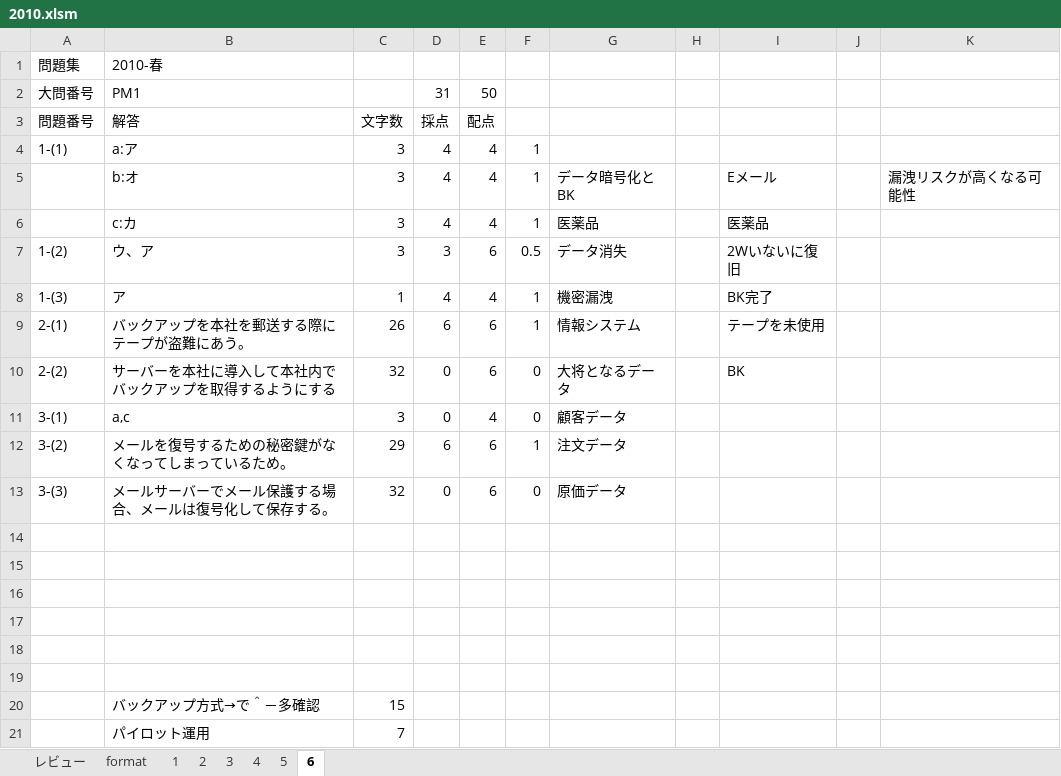
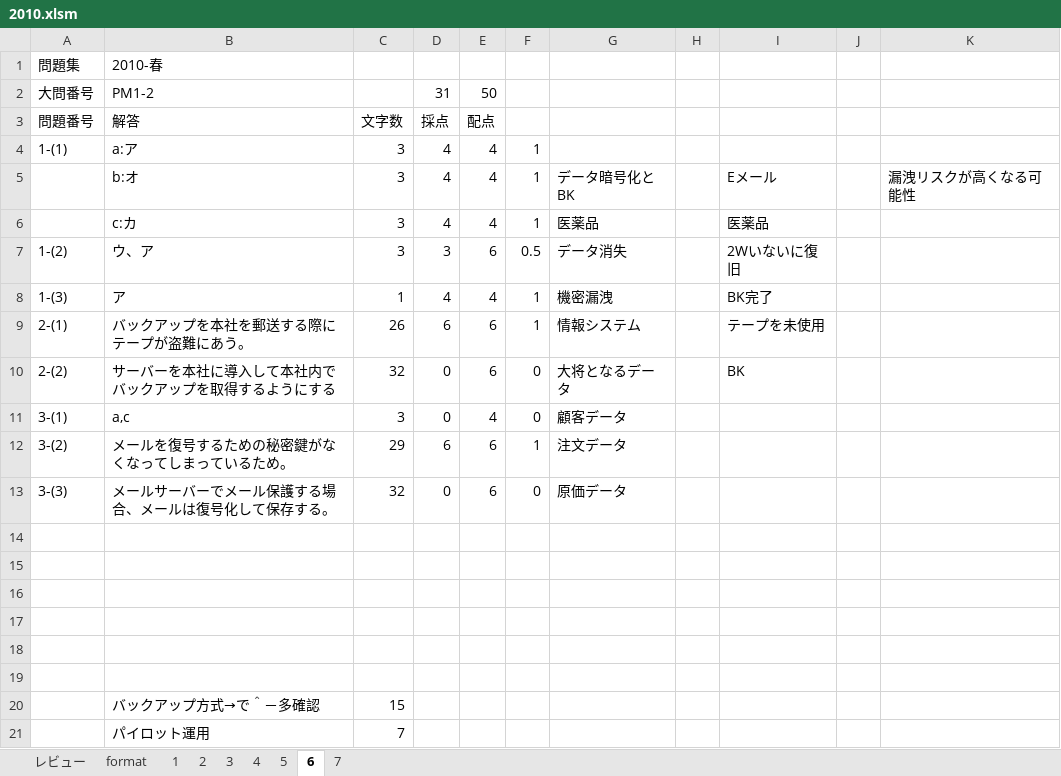
Before and after one commit to Shinichi0713/security_specialist, an Excel workbook: 2025/past_problems/2010.xlsm, sheet 6, drawn as a sheet; values as stored, in another font and other column widths than the file's, no borders; the diff names each change by its address in the sheet, - before the commit and + after, or states it on an @@ line.

```diff
--- a/2025/past_problems/2010.xlsm (sheet 6)
+++ b/2025/past_problems/2010.xlsm (sheet 6)
+sheet tab: 7
-B2 (解答): PM1
+B2 (解答): PM1-2
```
Also changed, not shown: sheet レビュー.
